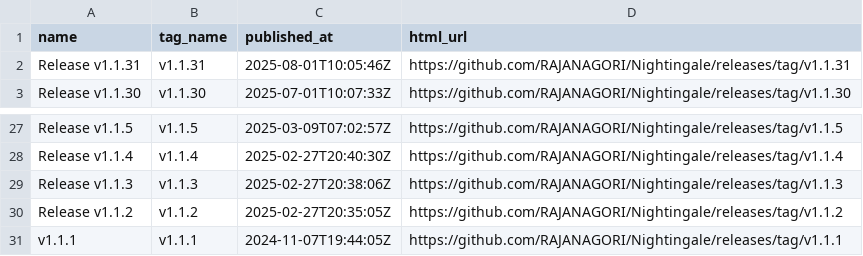
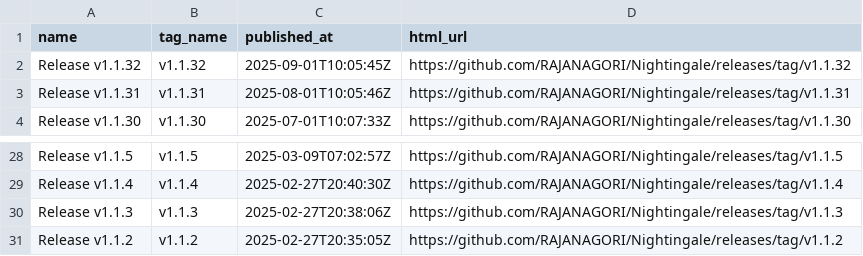
Before and after one commit to OWASP/www-project-nightingale, a CSV file: releases.csv, drawn as a sheet; only a part is shown, gaps mark what is left out.

```diff
--- a/releases.csv
+++ b/releases.csv
@@ -1,2 +1,3 @@
 name,tag_name,published_at,html_url
+"Release v1.1.32","v1.1.32","2025-09-01T10:05:45Z","https://github.com/RAJANAGORI/Nightingale/releases/tag/v1.1.32"
 "Release v1.1.31","v1.1.31","2025-08-01T10:05:46Z","https://github.com/RAJANAGORI/Nightingale/releases/tag/v1.1.31"
@@ -30,2 +31 @@ name,tag_name,published_at,html_url
 "Release v1.1.2","v1.1.2","2025-02-27T20:35:05Z","https://github.com/RAJANAGORI/Nightingale/releases/tag/v1.1.2"
-"v1.1.1","v1.1.1","2024-11-07T19:44:05Z","https://github.com/RAJANAGORI/Nightingale/releases/tag/v1.1.1"
```
